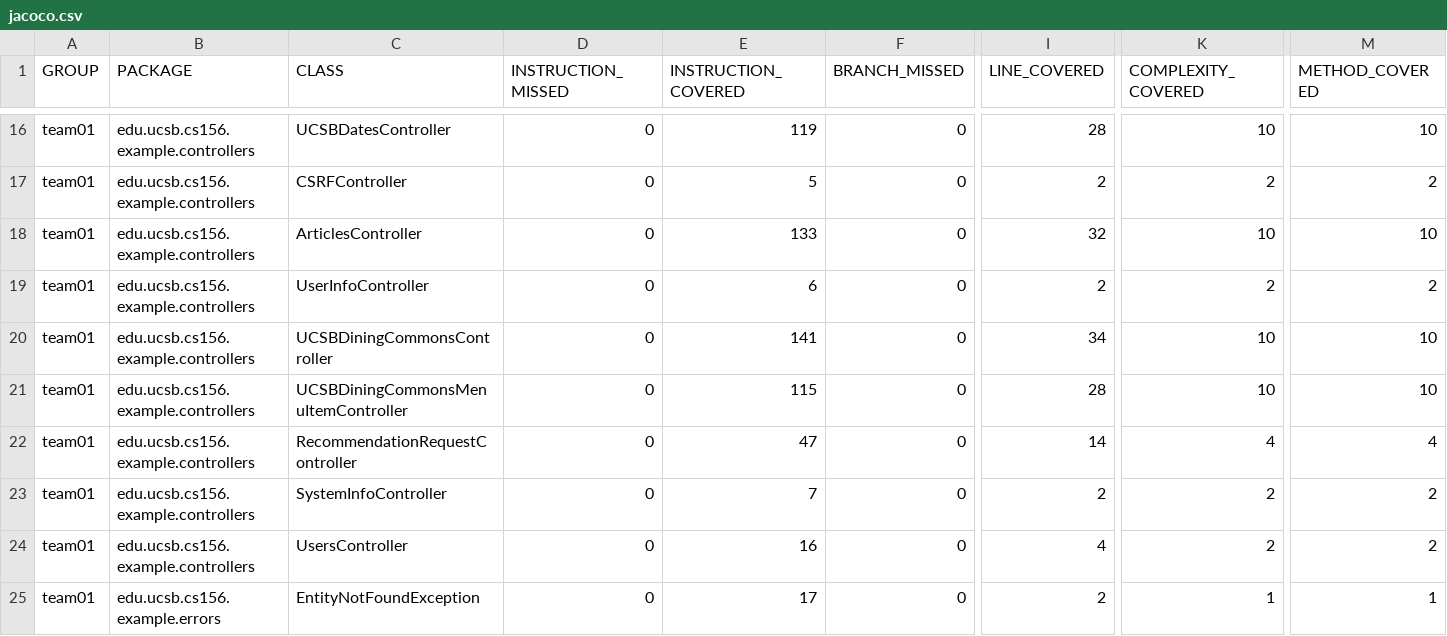
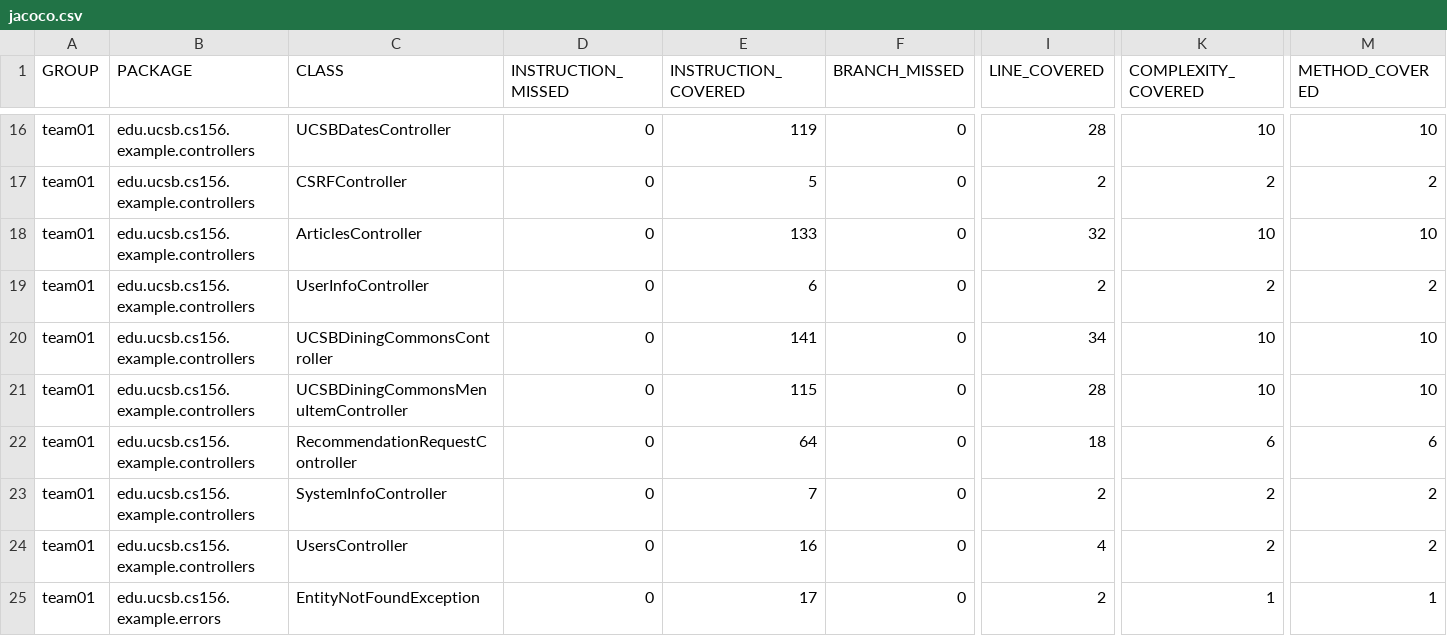
Before and after one commit to ucsb-cs156-s26/team01-s26-13, a CSV file: jacoco/jacoco.csv, drawn as a sheet; only a part is shown, gaps mark what is left out; the diff names each change by its address in the sheet, - before the commit and + after, or states it on an @@ line.

```diff
--- a/jacoco/jacoco.csv
+++ b/jacoco/jacoco.csv
-E22 (INSTRUCTION_COVERED): 47
+E22 (INSTRUCTION_COVERED): 64
-I22 (LINE_COVERED): 14
+I22 (LINE_COVERED): 18
-K22 (COMPLEXITY_COVERED): 4
+K22 (COMPLEXITY_COVERED): 6
-M22 (METHOD_COVERED): 4
+M22 (METHOD_COVERED): 6
```
Also changed, not shown: 7 other files.
